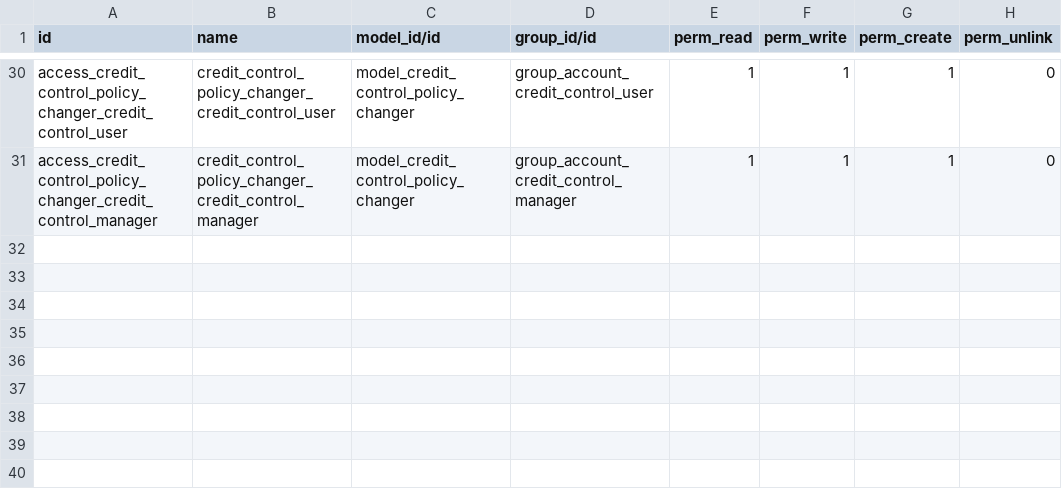
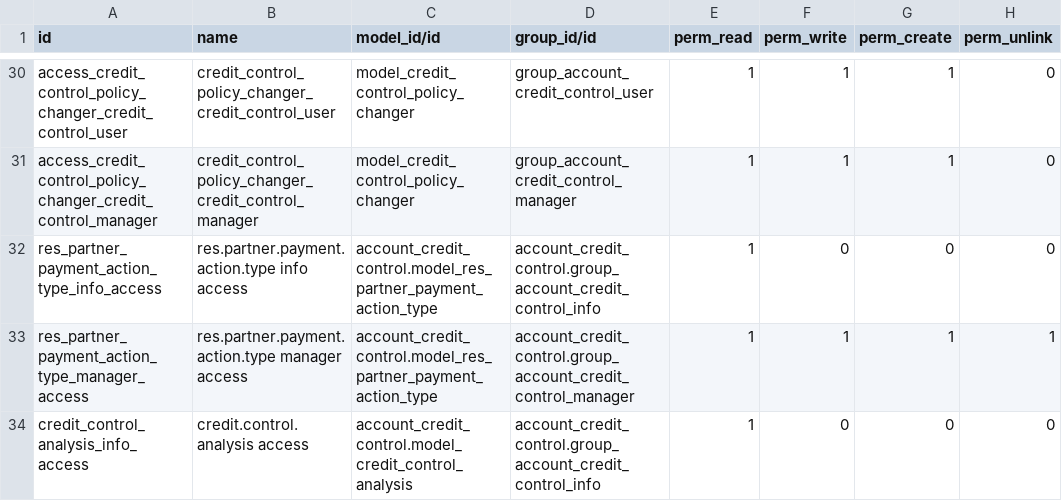
Before and after one commit to Kimkhoi3010/credit-control, a CSV file: account_credit_control/security/ir.model.access.csv, drawn as a sheet; only a part is shown, gaps mark what is left out; the diff names each change by its address in the sheet, - before the commit and + after, or states it on an @@ line.

Commit message:
[16.0][MIG] account_credit_control (code review)

```diff
--- a/account_credit_control/security/ir.model.access.csv
+++ b/account_credit_control/security/ir.model.access.csv
+row 32: res_partner_payment_action_type_info_access | res.partner.payment.action.type info access | account_credit_control.model_res_partner_payment_action_type | account_credit_control.group_account_credit_control_info | 1 | 0 | 0 | 0
+row 33: res_partner_payment_action_type_manager_access | res.partner.payment.action.type manager access | account_credit_control.model_res_partner_payment_action_type | account_credit_control.group_account_credit_control_manager | 1 | 1 | 1 | 1
+row 34: credit_control_analysis_info_access | credit.control.analysis access | account_credit_control.model_credit_control_analysis | account_credit_control.group_account_credit_control_info | 1 | 0 | 0 | 0
```
Also changed, not shown: 14 other files.
